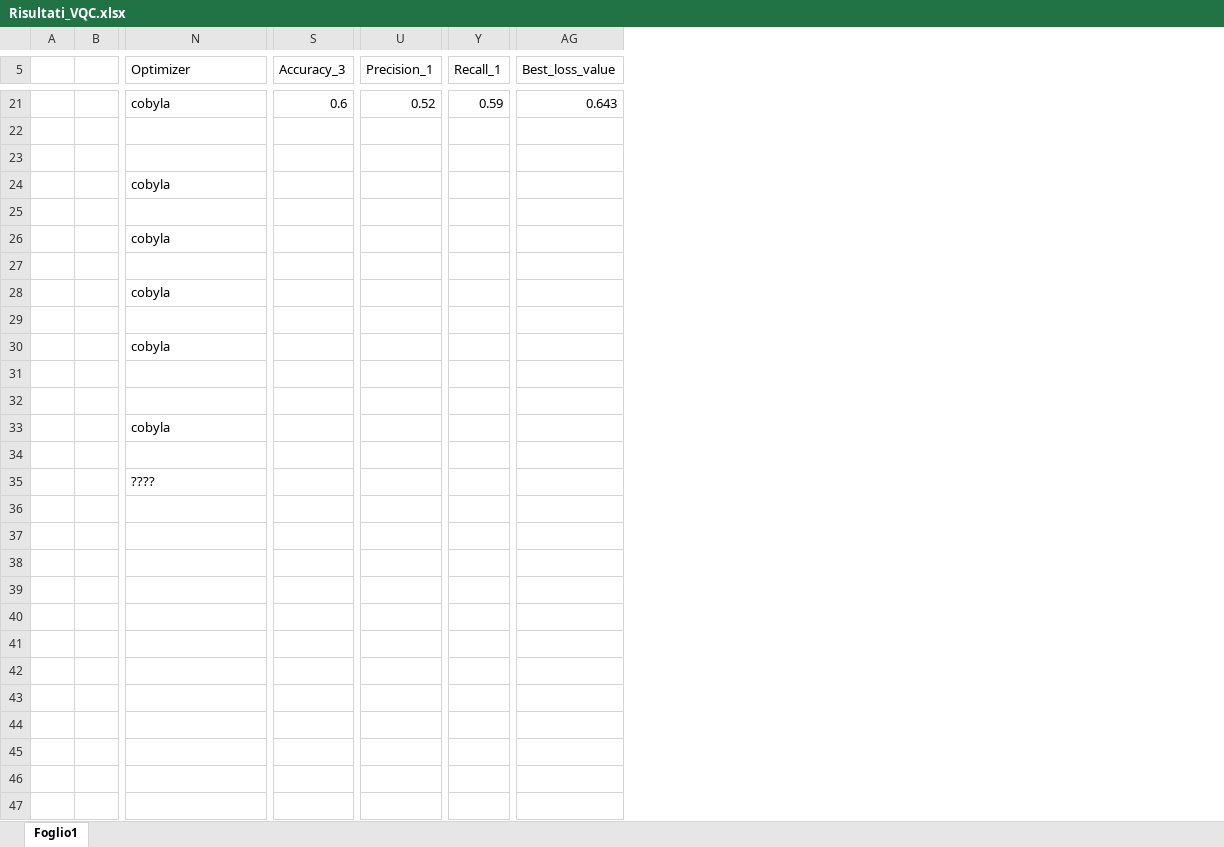
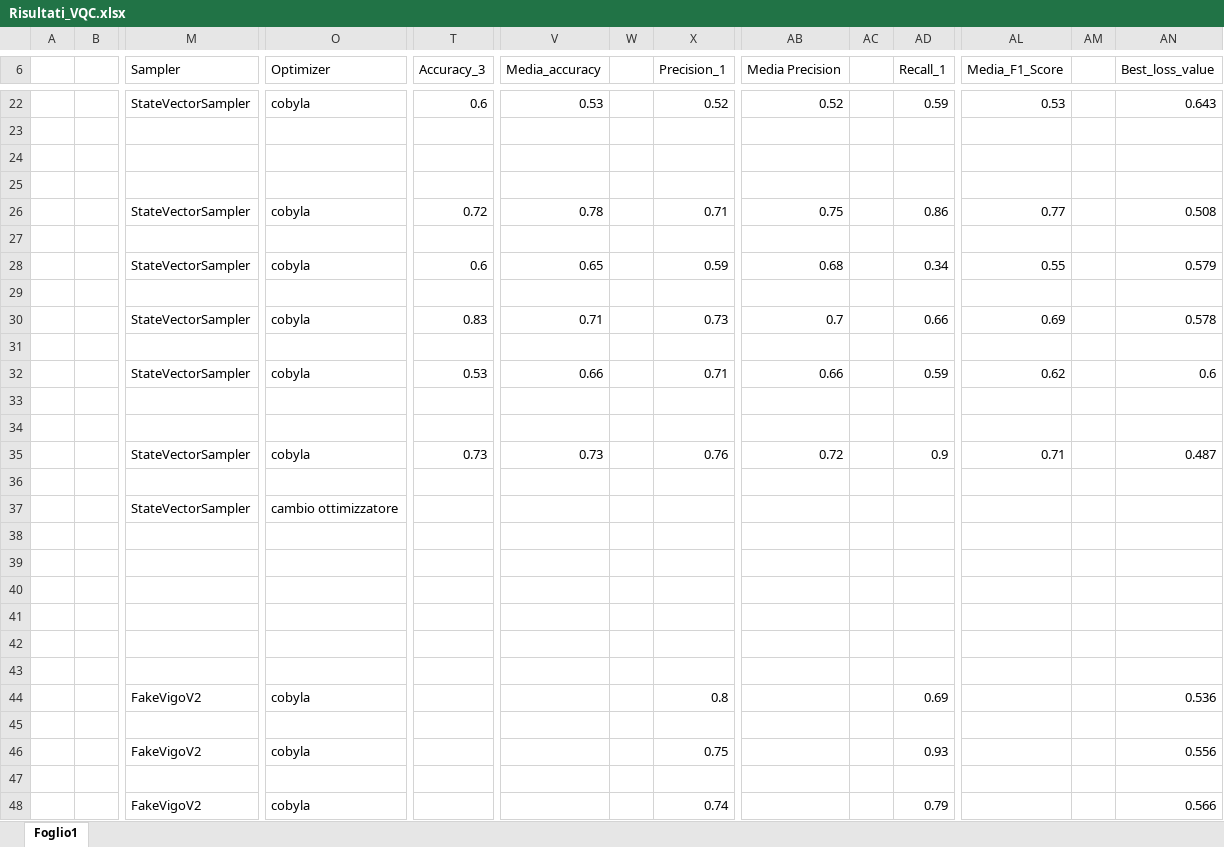
Before and after one commit to roccovardaro/vqc-diabetes-prediction, an Excel workbook: Risultati_VQC.xlsx, sheet Foglio1, drawn as a sheet; only a part is shown, gaps mark what is left out; values as stored, in another font and other column widths than the file's, no cell formats; removed rows and columns are numbered as before the commit, all else as after; rows hold the shown columns only; the diff covers the shown part only; the diff names each change by its address in the sheet, - before the commit and + after, or states it on an @@ line.

```diff
--- a/Risultati_VQC.xlsx (sheet Foglio1)
+++ b/Risultati_VQC.xlsx (sheet Foglio1)
+column M (Sampler), row 22: StateVectorSampler; row 37: StateVectorSampler
+column V (Media_accuracy), row 22: 0.53
+column W, empty
+column AB (Media Precision), row 22: 0.52
+column AC, empty
+column AL (Media_F1_Score), row 22: 0.53
+column AM, empty
-row 24:  |  | cobyla
-row 26:  |  | cobyla
+row 26:  |  | StateVectorSampler | cobyla | 0.72 | 0.78 |  | 0.71 | 0.75 |  | 0.86 | 0.77 |  | 0.508
-row 28:  |  | cobyla
+row 28:  |  | StateVectorSampler | cobyla | 0.6 | 0.65 |  | 0.59 | 0.68 |  | 0.34 | 0.55 |  | 0.579
+row 30:  |  | StateVectorSampler | cobyla | 0.83 | 0.71 |  | 0.73 | 0.7 |  | 0.66 | 0.69 |  | 0.578
-row 31:  |  | cobyla
+row 31: (empty)
+row 32:  |  | StateVectorSampler | cobyla | 0.53 | 0.66 |  | 0.71 | 0.66 |  | 0.59 | 0.62 |  | 0.6
-row 33:  |  | cobyla
+row 35:  |  | StateVectorSampler | cobyla | 0.73 | 0.73 |  | 0.76 | 0.72 |  | 0.9 | 0.71 |  | 0.487
-O37 (Optimizer): ????
+O37 (Optimizer): cambio ottimizzatore
+row 38: (empty)
+row 39: (empty)
+row 40: (empty)
+row 41: (empty)
+row 42: (empty)
+row 43: (empty)
+row 44:  |  | FakeVigoV2 | cobyla |  |  |  | 0.8 |  |  | 0.69 |  |  | 0.536
+row 45: (empty)
+row 46:  |  | FakeVigoV2 | cobyla |  |  |  | 0.75 |  |  | 0.93 |  |  | 0.556
+row 47: (empty)
+row 48:  |  | FakeVigoV2 | cobyla |  |  |  | 0.74 |  |  | 0.79 |  |  | 0.566
```
Also changed, not shown: 1 added row and 2 edited cells elsewhere in this sheet, cell formats, 1 other file.
